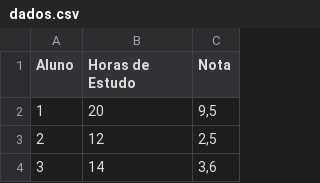
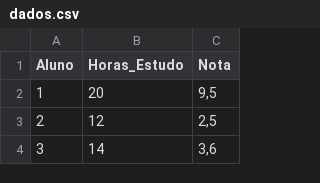
Before and after one commit to HenriqueCruz5341/ImersaoDados, a CSV file: dados.csv, drawn as a sheet; only a part is shown.

Commit message:
Update dados.csv

```diff
--- a/dados.csv
+++ b/dados.csv
@@ -1,2 +1,2 @@
-Aluno,Horas de Estudo,Nota
+Aluno,Horas_Estudo,Nota
 1,20,"9,5"
```
